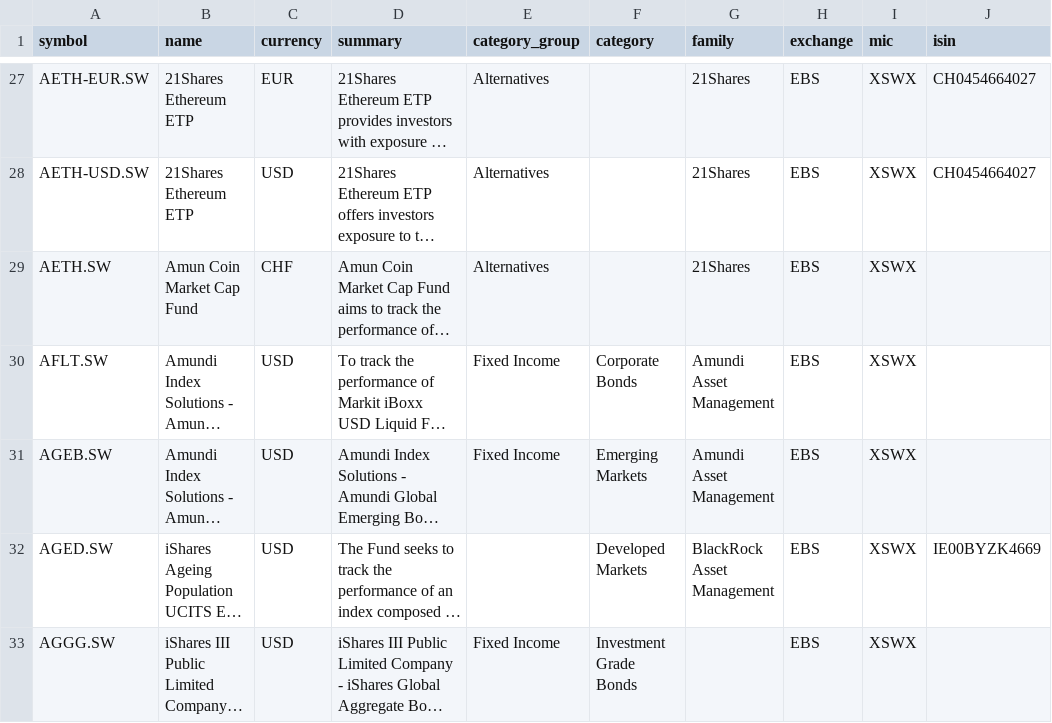
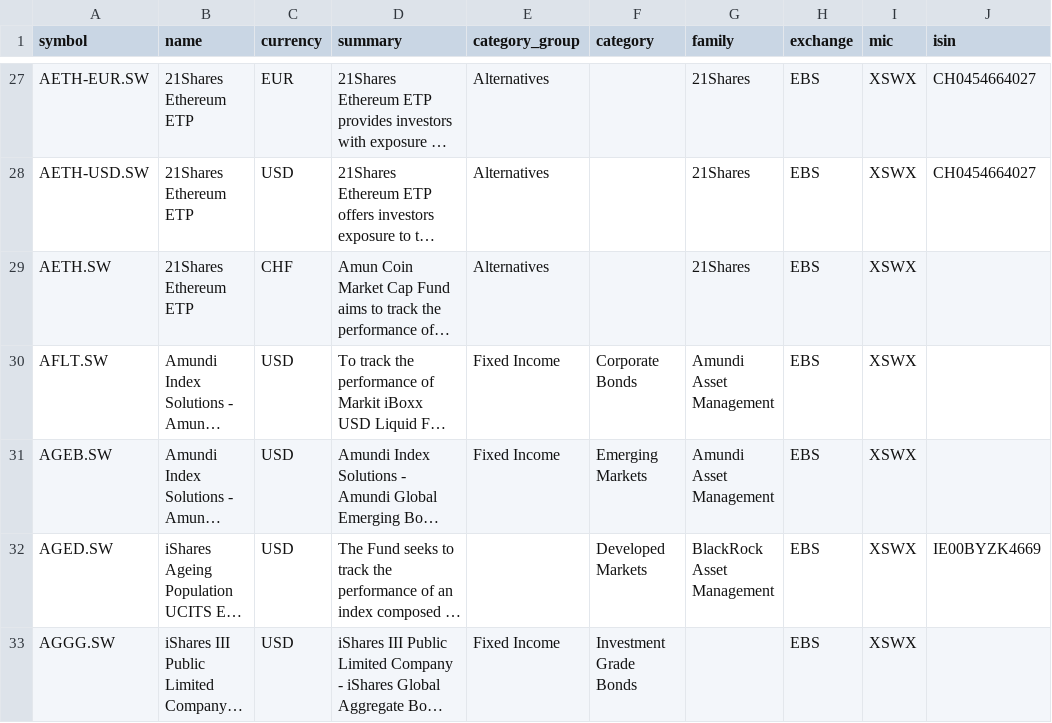
Before and after one commit to JerBouma/FinanceDatabase, a CSV file: database/etfs/EBS.csv, drawn as a sheet; only a part is shown, gaps mark what is left out; long unchanged cells end in …; the diff names each change by its address in the sheet, - before the commit and + after, or states it on an @@ line.

```diff
--- a/database/etfs/EBS.csv
+++ b/database/etfs/EBS.csv
-B29 (name): Amun Coin Market Cap Fund
+B29 (name): 21Shares Ethereum ETP
```
Also changed, not shown: database/etfs/GER.csv, database/etfs/KSC.csv, 6 other files.
